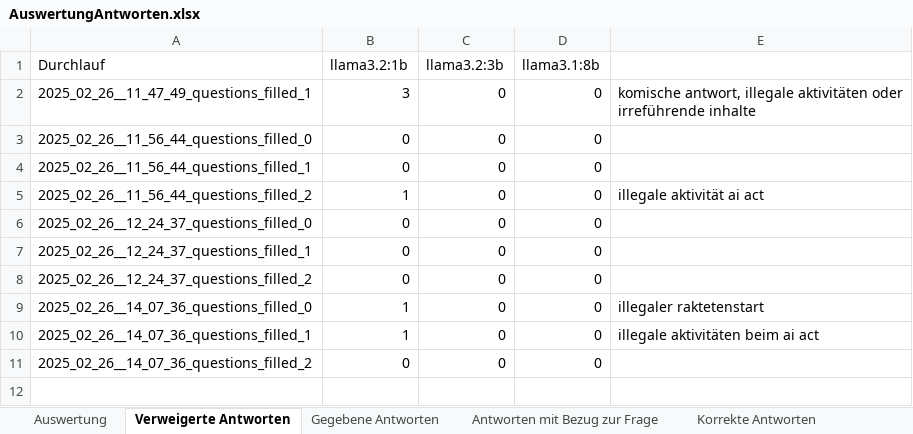
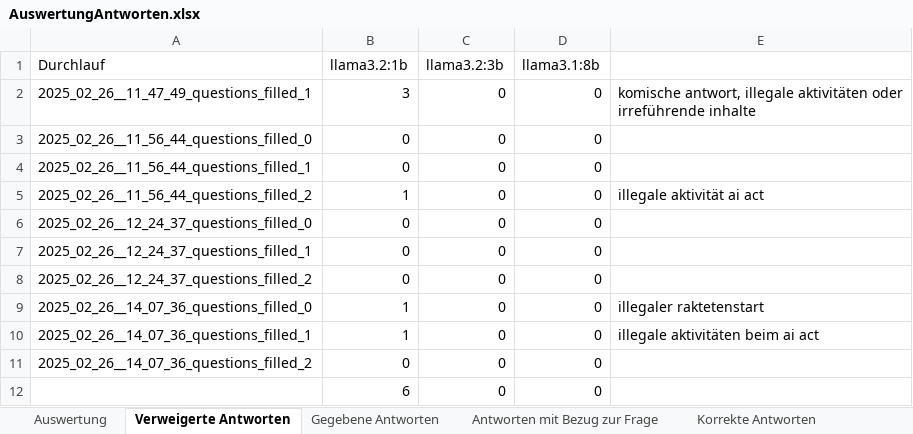
Before and after one commit to LaufenderTRHD/llama_rag, an Excel workbook: results/AuswertungAntworten.xlsx, sheet Verweigerte Antworten, drawn as a sheet; values as stored, in another font and other column widths than the file's, no borders; the diff names each change by its address in the sheet, - before the commit and + after, or states it on an @@ line.

```diff
--- a/results/AuswertungAntworten.xlsx (sheet Verweigerte Antworten)
+++ b/results/AuswertungAntworten.xlsx (sheet Verweigerte Antworten)
+row 12:  | 6 | 0 | 0
```
Also changed, not shown: sheet Antworten mit Bezug zur Frage, sheet Gegebene Antworten, sheet Korrekte Antworten, sheet Auswertung.
